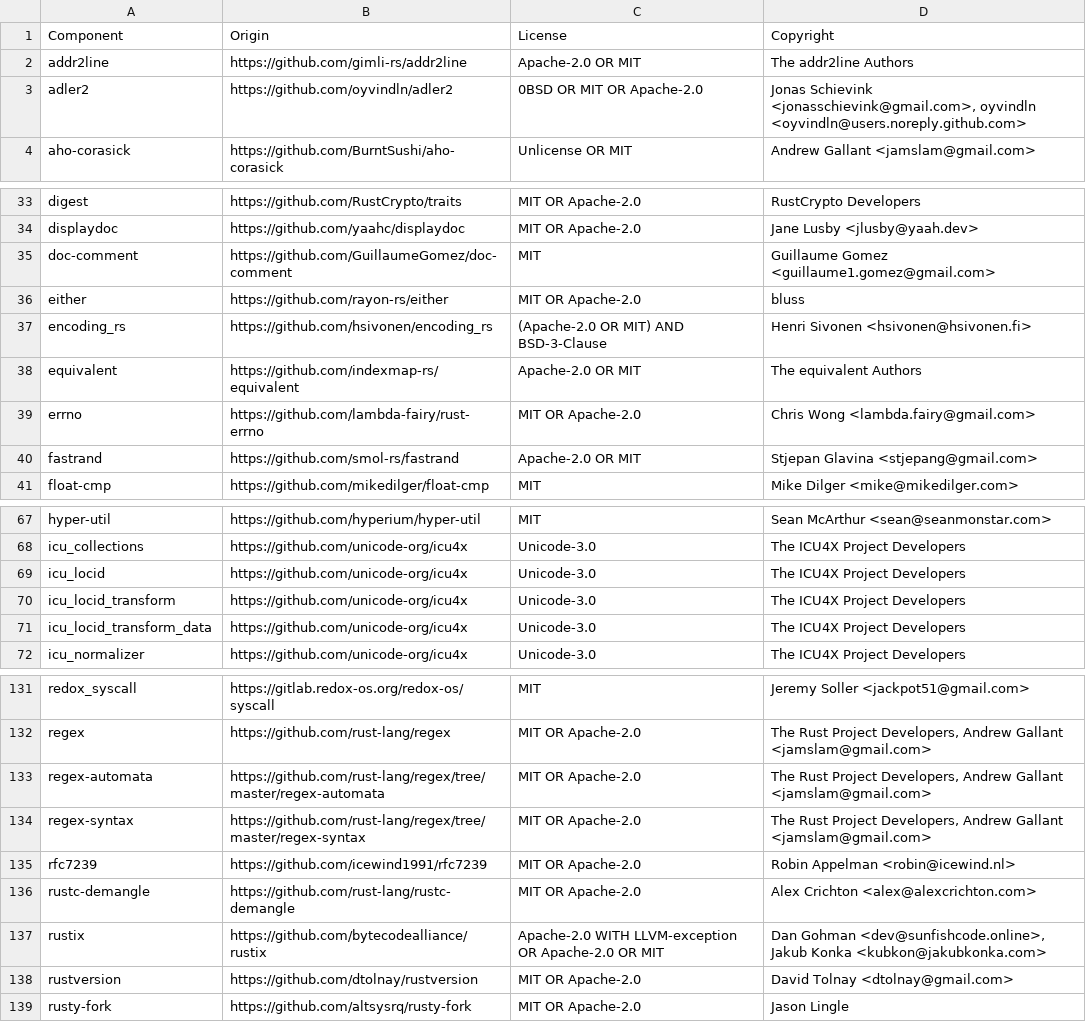
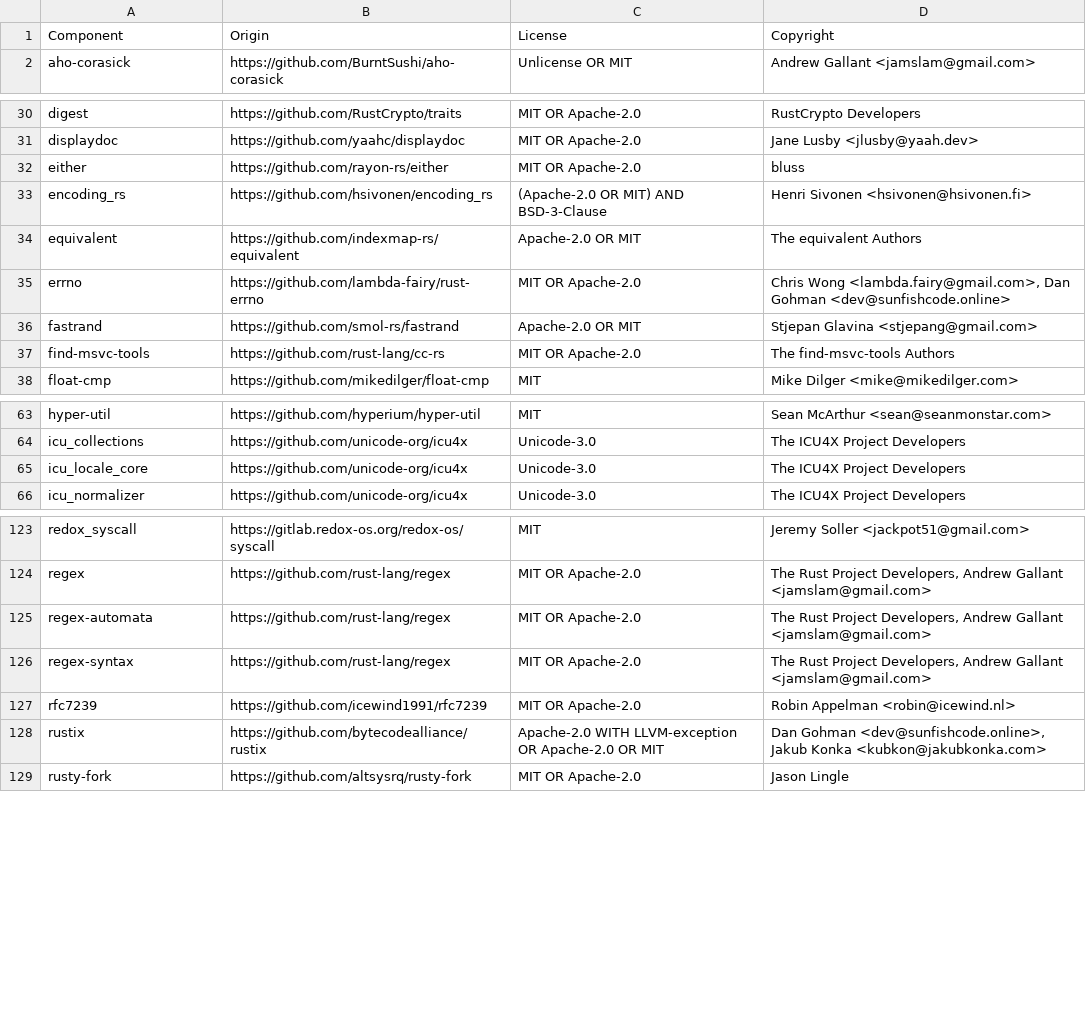
Before and after one commit to quickwit-oss/chitchat, a CSV file: LICENSE-3rdparty.csv, drawn as a sheet; only a part is shown, gaps mark what is left out; the diff covers the shown part only.

```diff
--- a/LICENSE-3rdparty.csv
+++ b/LICENSE-3rdparty.csv
@@ -1,4 +1,2 @@
 Component,Origin,License,Copyright
-addr2line,https://github.com/gimli-rs/addr2line,Apache-2.0 OR MIT,The addr2line Authors
-adler2,https://github.com/oyvindln/adler2,0BSD OR MIT OR Apache-2.0,"Jonas Schievink <jonasschievink@gmail.com>, oyvindln <oyvindln@users.noreply.github.com>"
 aho-corasick,https://github.com/BurntSushi/aho-corasick,Unlicense OR MIT,Andrew Gallant <jamslam@gmail.com>
@@ -34,3 +31,2 @@ digest,https://github.com/RustCrypto/traits,MIT OR Apache-2.0,RustCrypto Develop
 displaydoc,https://github.com/yaahc/displaydoc,MIT OR Apache-2.0,Jane Lusby <jlusby@yaah.dev>
-doc-comment,https://github.com/GuillaumeGomez/doc-comment,MIT,Guillaume Gomez <guillaume1.gomez@gmail.com>
 either,https://github.com/rayon-rs/either,MIT OR Apache-2.0,bluss
@@ -38,4 +34,5 @@ encoding_rs,https://github.com/hsivonen/encoding_rs,(Apache-2.0 OR MIT) AND BSD-
 equivalent,https://github.com/indexmap-rs/equivalent,Apache-2.0 OR MIT,The equivalent Authors
-errno,https://github.com/lambda-fairy/rust-errno,MIT OR Apache-2.0,Chris Wong <lambda.fairy@gmail.com>
+errno,https://github.com/lambda-fairy/rust-errno,MIT OR Apache-2.0,"Chris Wong <lambda.fairy@gmail.com>, Dan Gohman <dev@sunfishcode.online>"
 fastrand,https://github.com/smol-rs/fastrand,Apache-2.0 OR MIT,Stjepan Glavina <stjepang@gmail.com>
+find-msvc-tools,https://github.com/rust-lang/cc-rs,MIT OR Apache-2.0,The find-msvc-tools Authors
 float-cmp,https://github.com/mikedilger/float-cmp,MIT,Mike Dilger <mike@mikedilger.com>
@@ -68,5 +64,3 @@ hyper-util,https://github.com/hyperium/hyper-util,MIT,Sean McArthur <sean@seanmo
 icu_collections,https://github.com/unicode-org/icu4x,Unicode-3.0,The ICU4X Project Developers
-icu_locid,https://github.com/unicode-org/icu4x,Unicode-3.0,The ICU4X Project Developers
-icu_locid_transform,https://github.com/unicode-org/icu4x,Unicode-3.0,The ICU4X Project Developers
-icu_locid_transform_data,https://github.com/unicode-org/icu4x,Unicode-3.0,The ICU4X Project Developers
+icu_locale_core,https://github.com/unicode-org/icu4x,Unicode-3.0,The ICU4X Project Developers
 icu_normalizer,https://github.com/unicode-org/icu4x,Unicode-3.0,The ICU4X Project Developers
@@ -132,8 +124,6 @@ redox_syscall,https://gitlab.redox-os.org/redox-os/syscall,MIT,Jeremy Soller <ja
 regex,https://github.com/rust-lang/regex,MIT OR Apache-2.0,"The Rust Project Developers, Andrew Gallant <jamslam@gmail.com>"
-regex-automata,https://github.com/rust-lang/regex/tree/master/regex-automata,MIT OR Apache-2.0,"The Rust Project Developers, Andrew Gallant <jamslam@gmail.com>"
-regex-syntax,https://github.com/rust-lang/regex/tree/master/regex-syntax,MIT OR Apache-2.0,"The Rust Project Developers, Andrew Gallant <jamslam@gmail.com>"
+regex-automata,https://github.com/rust-lang/regex,MIT OR Apache-2.0,"The Rust Project Developers, Andrew Gallant <jamslam@gmail.com>"
+regex-syntax,https://github.com/rust-lang/regex,MIT OR Apache-2.0,"The Rust Project Developers, Andrew Gallant <jamslam@gmail.com>"
 rfc7239,https://github.com/icewind1991/rfc7239,MIT OR Apache-2.0,Robin Appelman <robin@icewind.nl>
-rustc-demangle,https://github.com/rust-lang/rustc-demangle,MIT OR Apache-2.0,Alex Crichton <alex@alexcrichton.com>
 rustix,https://github.com/bytecodealliance/rustix,Apache-2.0 WITH LLVM-exception OR Apache-2.0 OR MIT,"Dan Gohman <dev@sunfishcode.online>, Jakub Konka <kubkon@jakubkonka.com>"
-rustversion,https://github.com/dtolnay/rustversion,MIT OR Apache-2.0,David Tolnay <dtolnay@gmail.com>
 rusty-fork,https://github.com/altsysrq/rusty-fork,MIT OR Apache-2.0,Jason Lingle
```
Also changed, not shown: 5 added rows, 13 removed rows and 21 edited cells elsewhere in this file.
